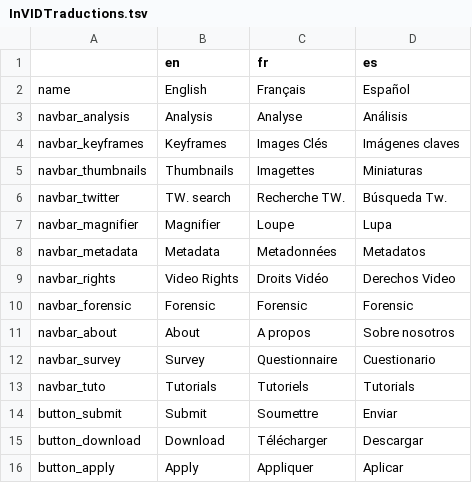
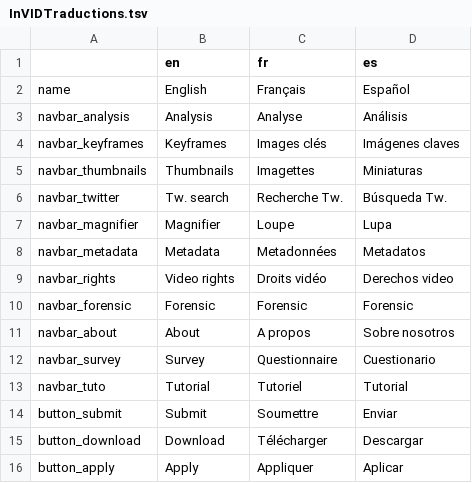
Before and after one commit to AFP-Medialab/invid-verification-plugin, a TSV file: InVIDTraductions.tsv, drawn as a sheet; only a part is shown.

Commit message:
Fifth release of redesign

```diff
--- a/InVIDTraductions.tsv
+++ b/InVIDTraductions.tsv
@@ -3,8 +3,8 @@ name	English	Français	Español
 navbar_analysis	Analysis	Analyse	Análisis
-navbar_keyframes	Keyframes	Images Clés	Imágenes claves
+navbar_keyframes	Keyframes	Images clés	Imágenes claves
 navbar_thumbnails	Thumbnails	Imagettes	Miniaturas
-navbar_twitter	TW. search	Recherche TW.	Búsqueda Tw.
+navbar_twitter	Tw. search	Recherche Tw.	Búsqueda Tw.
 navbar_magnifier	Magnifier	Loupe	Lupa
 navbar_metadata	Metadata	Metadonnées	Metadatos
-navbar_rights	Video Rights	Droits Vidéo	Derechos Video
+navbar_rights	Video rights	Droits vidéo	Derechos video
 navbar_forensic	Forensic	Forensic	Forensic
@@ -12,3 +12,3 @@ navbar_about	About	A propos	Sobre nosotros
 navbar_survey	Survey	Questionnaire	Cuestionario
-navbar_tuto	Tutorials	Tutoriels	Tutorials
+navbar_tuto	Tutorial	Tutoriel	Tutorial
 button_submit	Submit	Soumettre	Enviar
```
